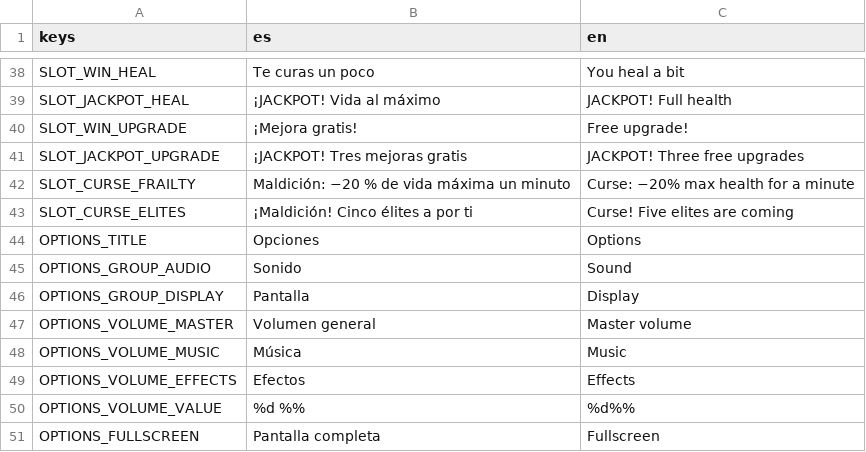
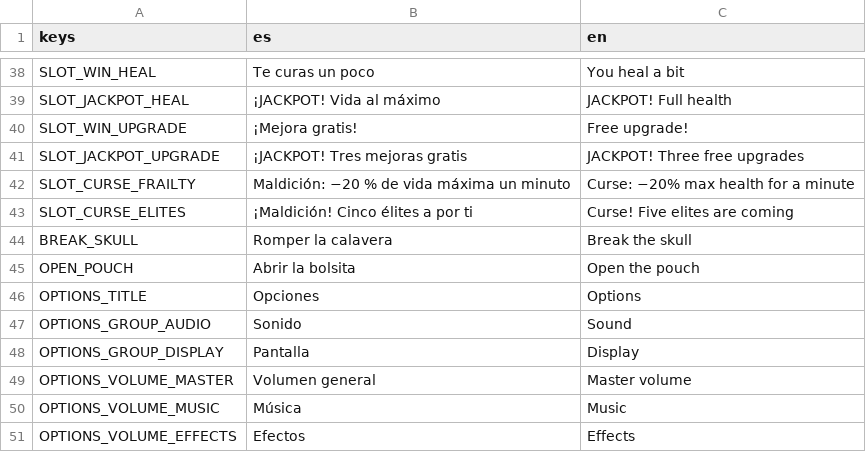
Before and after one commit to UriBokchoi/BroGuild, a CSV file: data/i18n/strings.csv, drawn as a sheet; only a part is shown, gaps mark what is left out; the shorter side is filled out with more unchanged rows.

```diff
--- a/data/i18n/strings.csv
+++ b/data/i18n/strings.csv
@@ -43,2 +43,4 @@ SLOT_CURSE_FRAILTY,Maldición: −20 % de vida máxima un minuto,Curse: −20% m
 SLOT_CURSE_ELITES,¡Maldición! Cinco élites a por ti,Curse! Five elites are coming
+BREAK_SKULL,Romper la calavera,Break the skull
+OPEN_POUCH,Abrir la bolsita,Open the pouch
 OPTIONS_TITLE,Opciones,Options
```
Also changed, not shown: 7 other files.
